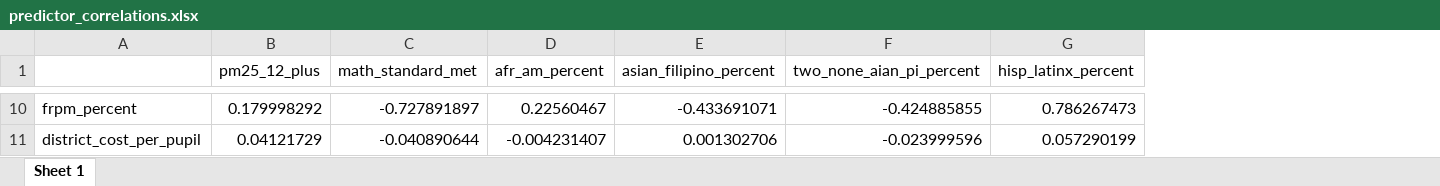
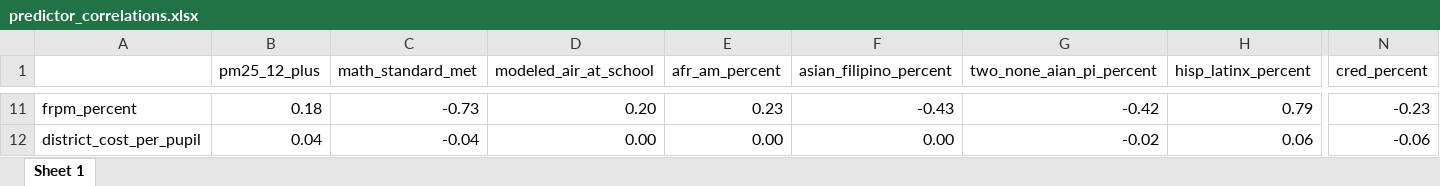
Before and after one commit to katherinerosewolf/causal_inference_2020_final_project, an Excel workbook: output_for_writeups/predictor_correlations.xlsx, sheet Sheet 1, drawn as a sheet; only a part is shown, gaps mark what is left out; values as stored, in another font and other column widths than the file's, no cell formats; addresses are those after the commit; the diff covers the shown part only; the diff names each change by its address in the sheet, - before the commit and + after, or states it on an @@ line.

```diff
--- a/output_for_writeups/predictor_correlations.xlsx (sheet Sheet 1)
+++ b/output_for_writeups/predictor_correlations.xlsx (sheet Sheet 1)
+column D (modeled_air_at_school), rows 11-12: 0.20 | 0.00
+column N (cred_percent), rows 11-12: -0.23 | -0.06
-B11 (pm25_12_plus): 0.179998292
+B11 (pm25_12_plus): 0.18
-C11 (math_standard_met): -0.727891897
+C11 (math_standard_met): -0.73
-E11 (afr_am_percent): 0.22560467
+E11 (afr_am_percent): 0.23
-F11 (asian_filipino_percent): -0.433691071
+F11 (asian_filipino_percent): -0.43
-G11 (two_none_aian_pi_percent): -0.424885855
+G11 (two_none_aian_pi_percent): -0.42
-H11 (hisp_latinx_percent): 0.786267473
+H11 (hisp_latinx_percent): 0.79
-B12 (pm25_12_plus): 0.04121729
+B12 (pm25_12_plus): 0.04
-C12 (math_standard_met): -0.040890644
+C12 (math_standard_met): -0.04
-E12 (afr_am_percent): -0.004231407
+E12 (afr_am_percent): 0.00
-F12 (asian_filipino_percent): 0.001302706
+F12 (asian_filipino_percent): 0.00
-G12 (two_none_aian_pi_percent): -0.023999596
+G12 (two_none_aian_pi_percent): -0.02
-H12 (hisp_latinx_percent): 0.057290199
+H12 (hisp_latinx_percent): 0.06
```
Also changed, not shown: 2 added rows and 132 edited cells elsewhere in this sheet, cell formats, 1 other file.
